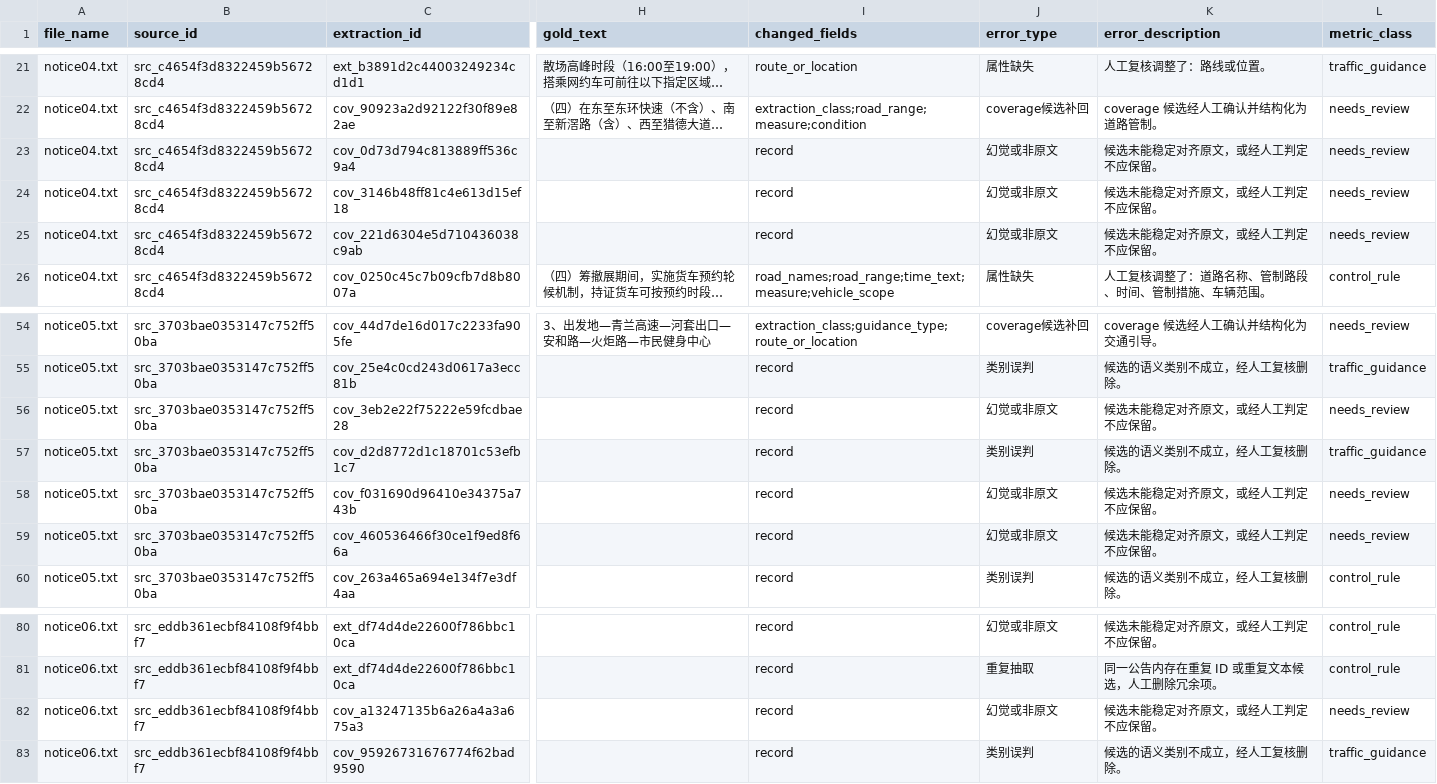
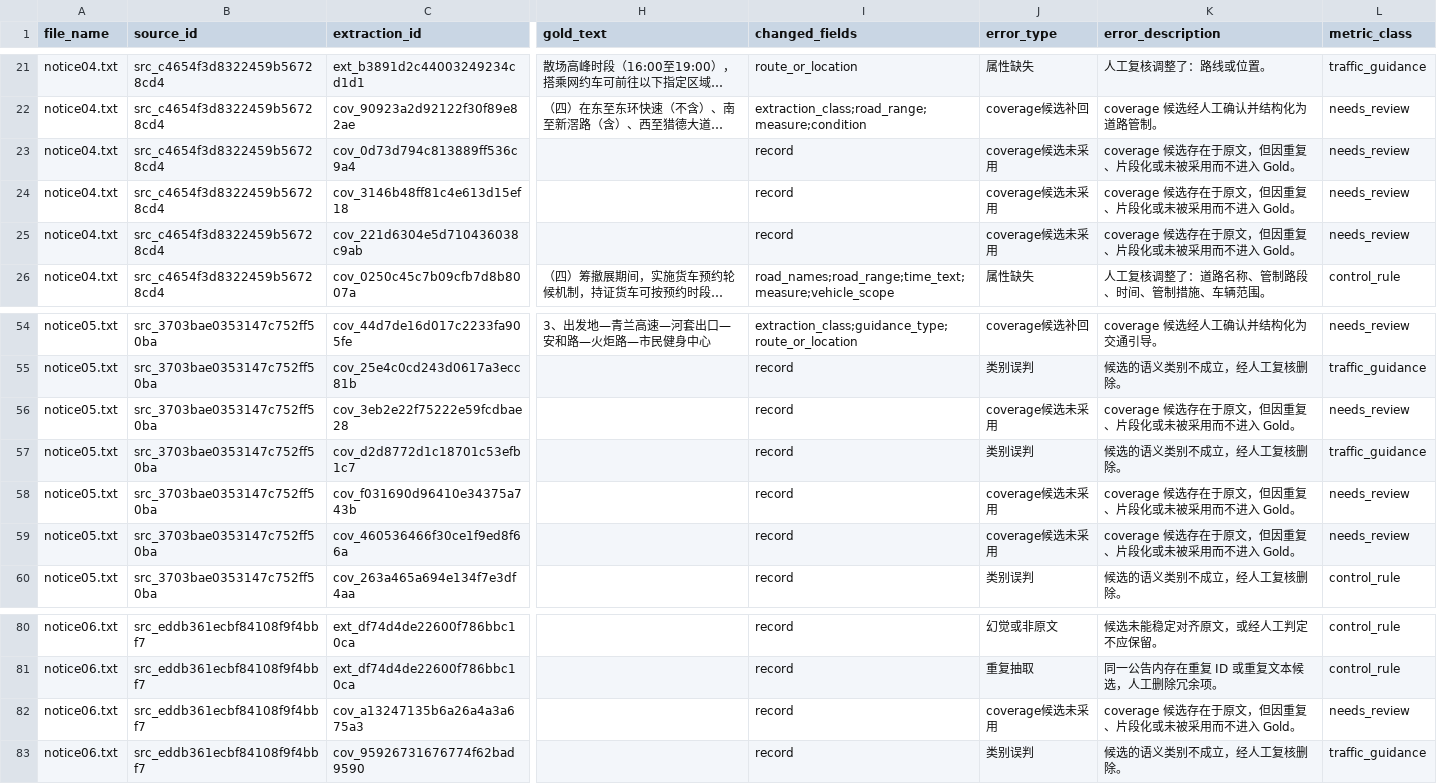
Before and after one commit to MsevenJ/Schema_langextract, a CSV file: evaluation/error_analysis.csv, drawn as a sheet; only a part is shown, gaps mark what is left out; long unchanged cells end in …; the diff names each change by its address in the sheet, - before the commit and + after, or states it on an @@ line.

Commit message:
修正错误分析中的分类口径，不重新复核，也不动 Gold。

```diff
--- a/evaluation/error_analysis.csv
+++ b/evaluation/error_analysis.csv
-J23:J25 (error_type): 幻觉或非原文
+J23:J25 (error_type): coverage候选未采用
-K23:K25 (error_description): 候选未能稳定对齐原文，或经人工判定不应保留。
+K23:K25 (error_description): coverage 候选存在于原文，但因重复、片段化或未被采用而不进入 Gold。
-J56 (error_type): 幻觉或非原文
+J56 (error_type): coverage候选未采用
-K56 (error_description): 候选未能稳定对齐原文，或经人工判定不应保留。
+K56 (error_description): coverage 候选存在于原文，但因重复、片段化或未被采用而不进入 Gold。
-J58:J59 (error_type): 幻觉或非原文
+J58:J59 (error_type): coverage候选未采用
-K58:K59 (error_description): 候选未能稳定对齐原文，或经人工判定不应保留。
+K58:K59 (error_description): coverage 候选存在于原文，但因重复、片段化或未被采用而不进入 Gold。
-J82 (error_type): 幻觉或非原文
+J82 (error_type): coverage候选未采用
-K82 (error_description): 候选未能稳定对齐原文，或经人工判定不应保留。
+K82 (error_description): coverage 候选存在于原文，但因重复、片段化或未被采用而不进入 Gold。
```
Also changed, not shown: 3 other files.
